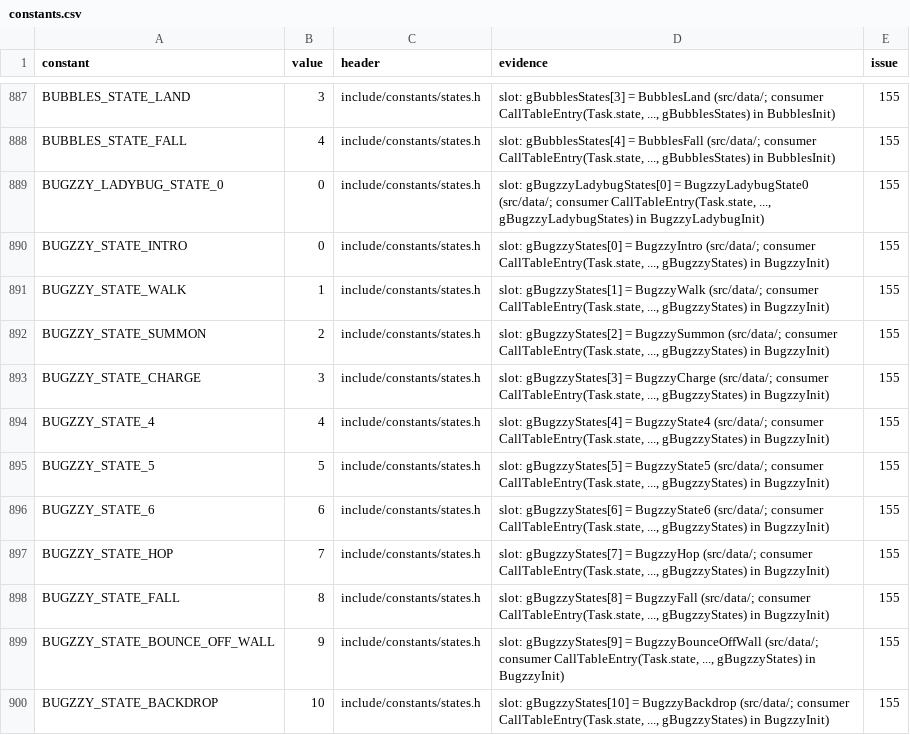
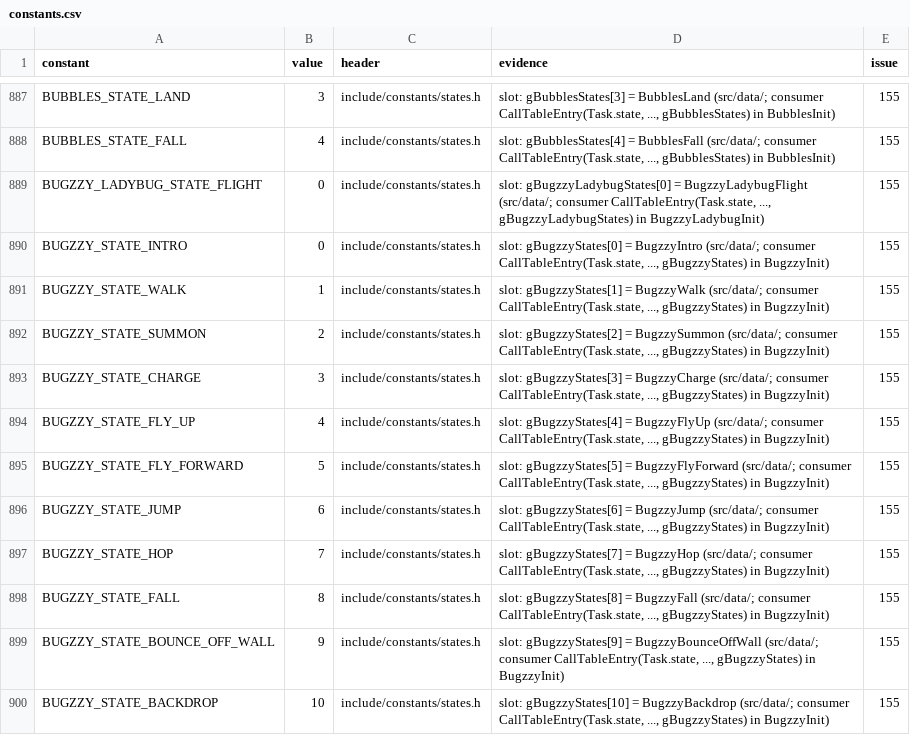
Before and after one commit to overjt/knidl, a CSV file: docs/analysis/constants.csv, drawn as a sheet; only a part is shown, gaps mark what is left out; the diff covers the shown part only.

Commit message:
Constants: the state constants follow run 7's new state names (72 renamed) (#155 run 7)

```diff
--- a/docs/analysis/constants.csv
+++ b/docs/analysis/constants.csv
@@ -888,3 +888,3 @@ BUBBLES_STATE_LAND,3,include/constants/states.h,"slot: gBubblesStates[3] = Bubbl
 BUBBLES_STATE_FALL,4,include/constants/states.h,"slot: gBubblesStates[4] = BubblesFall (src/data/; consumer CallTableEntry(Task.state, ..., gBubblesStates) in BubblesInit)",155
-BUGZZY_LADYBUG_STATE_0,0,include/constants/states.h,"slot: gBugzzyLadybugStates[0] = BugzzyLadybugState0 (src/data/; consumer CallTableEntry(Task.state, ..., gBugzzyLadybugStates) in BugzzyLadybugInit)",155
+BUGZZY_LADYBUG_STATE_FLIGHT,0,include/constants/states.h,"slot: gBugzzyLadybugStates[0] = BugzzyLadybugFlight (src/data/; consumer CallTableEntry(Task.state, ..., gBugzzyLadybugStates) in BugzzyLadybugInit)",155
 BUGZZY_STATE_INTRO,0,include/constants/states.h,"slot: gBugzzyStates[0] = BugzzyIntro (src/data/; consumer CallTableEntry(Task.state, ..., gBugzzyStates) in BugzzyInit)",155
@@ -893,5 +893,5 @@ BUGZZY_STATE_SUMMON,2,include/constants/states.h,"slot: gBugzzyStates[2] = Bugzz
 BUGZZY_STATE_CHARGE,3,include/constants/states.h,"slot: gBugzzyStates[3] = BugzzyCharge (src/data/; consumer CallTableEntry(Task.state, ..., gBugzzyStates) in BugzzyInit)",155
-BUGZZY_STATE_4,4,include/constants/states.h,"slot: gBugzzyStates[4] = BugzzyState4 (src/data/; consumer CallTableEntry(Task.state, ..., gBugzzyStates) in BugzzyInit)",155
-BUGZZY_STATE_5,5,include/constants/states.h,"slot: gBugzzyStates[5] = BugzzyState5 (src/data/; consumer CallTableEntry(Task.state, ..., gBugzzyStates) in BugzzyInit)",155
-BUGZZY_STATE_6,6,include/constants/states.h,"slot: gBugzzyStates[6] = BugzzyState6 (src/data/; consumer CallTableEntry(Task.state, ..., gBugzzyStates) in BugzzyInit)",155
+BUGZZY_STATE_FLY_UP,4,include/constants/states.h,"slot: gBugzzyStates[4] = BugzzyFlyUp (src/data/; consumer CallTableEntry(Task.state, ..., gBugzzyStates) in BugzzyInit)",155
+BUGZZY_STATE_FLY_FORWARD,5,include/constants/states.h,"slot: gBugzzyStates[5] = BugzzyFlyForward (src/data/; consumer CallTableEntry(Task.state, ..., gBugzzyStates) in BugzzyInit)",155
+BUGZZY_STATE_JUMP,6,include/constants/states.h,"slot: gBugzzyStates[6] = BugzzyJump (src/data/; consumer CallTableEntry(Task.state, ..., gBugzzyStates) in BugzzyInit)",155
 BUGZZY_STATE_HOP,7,include/constants/states.h,"slot: gBugzzyStates[7] = BugzzyHop (src/data/; consumer CallTableEntry(Task.state, ..., gBugzzyStates) in BugzzyInit)",155
```
Also changed, not shown: 136 edited cells elsewhere in this file, 15 other files.
